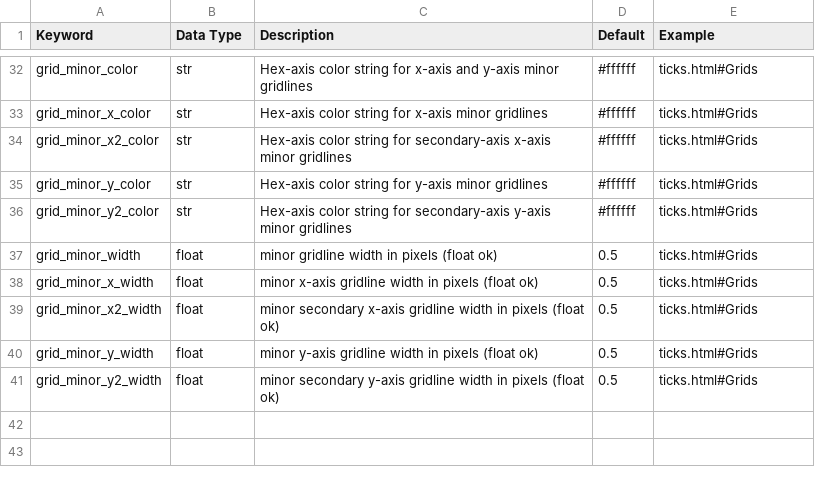
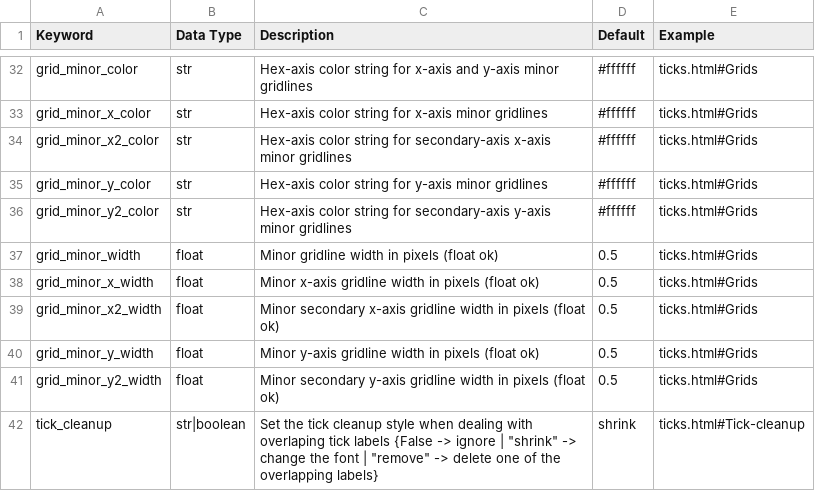
Before and after one commit to endangeredoxen/fivecentplots, a CSV file: src/fivecentplots/kwargs/csv/gridlines.csv, drawn as a sheet; only a part is shown, gaps mark what is left out.

Commit message:
tick cleanup improvements

```diff
--- a/src/fivecentplots/kwargs/csv/gridlines.csv
+++ b/src/fivecentplots/kwargs/csv/gridlines.csv
@@ -36,6 +36,7 @@ grid_minor_y_color,str,Hex-axis color string for y-axis minor gridlines,#ffffff,
 grid_minor_y2_color,str,Hex-axis color string for secondary-axis y-axis minor gridlines,#ffffff,ticks.html#Grids
-grid_minor_width,float,minor gridline width in pixels (float ok),0.5,ticks.html#Grids
-grid_minor_x_width,float,minor x-axis gridline width in pixels (float ok),0.5,ticks.html#Grids
-grid_minor_x2_width,float,minor secondary x-axis gridline width in pixels (float ok),0.5,ticks.html#Grids
-grid_minor_y_width,float,minor y-axis gridline width in pixels (float ok),0.5,ticks.html#Grids
-grid_minor_y2_width,float,minor secondary y-axis gridline width in pixels (float ok),0.5,ticks.html#Grids
+grid_minor_width,float,Minor gridline width in pixels (float ok),0.5,ticks.html#Grids
+grid_minor_x_width,float,Minor x-axis gridline width in pixels (float ok),0.5,ticks.html#Grids
+grid_minor_x2_width,float,Minor secondary x-axis gridline width in pixels (float ok),0.5,ticks.html#Grids
+grid_minor_y_width,float,Minor y-axis gridline width in pixels (float ok),0.5,ticks.html#Grids
+grid_minor_y2_width,float,Minor secondary y-axis gridline width in pixels (float ok),0.5,ticks.html#Grids
+tick_cleanup,str|boolean,Set the tick cleanup style when dealing with overlaping tick labels {False -> ignore | "shrink" -> change the font | "remove" -> delete one of the overlapping labels},"shrink",ticks.html#Tick-cleanup
```
Also changed, not shown: 17 other files.
